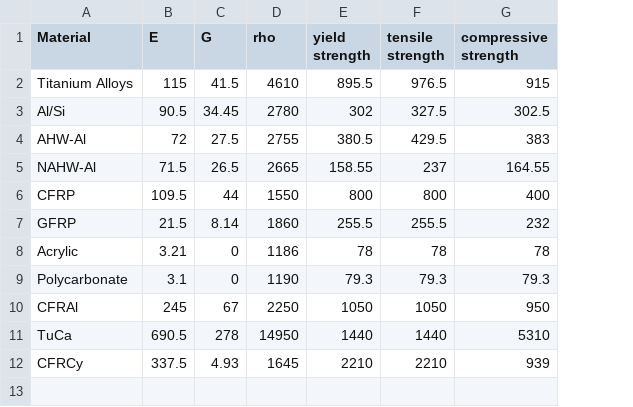
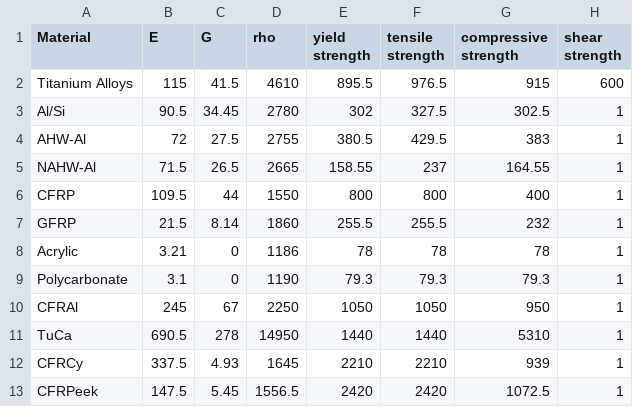
Before and after one commit to DominikStiller/tudelft-dse, a CSV file: dse/detailed/Structures/materials.csv, drawn as a sheet; the diff names each change by its address in the sheet, - before the commit and + after, or states it on an @@ line.

```diff
--- a/dse/detailed/Structures/materials.csv
+++ b/dse/detailed/Structures/materials.csv
+column H (shear strength), rows 2-12: 600 | 1 | 1 | 1 | 1 | 1 | 1 | 1 | 1 | 1 | 1
+row 13: CFRPeek | 147.5 | 5.45 | 1556.5 | 2420 | 2420 | 1072.5 | 1
```
Also changed, not shown: 5 other files.
